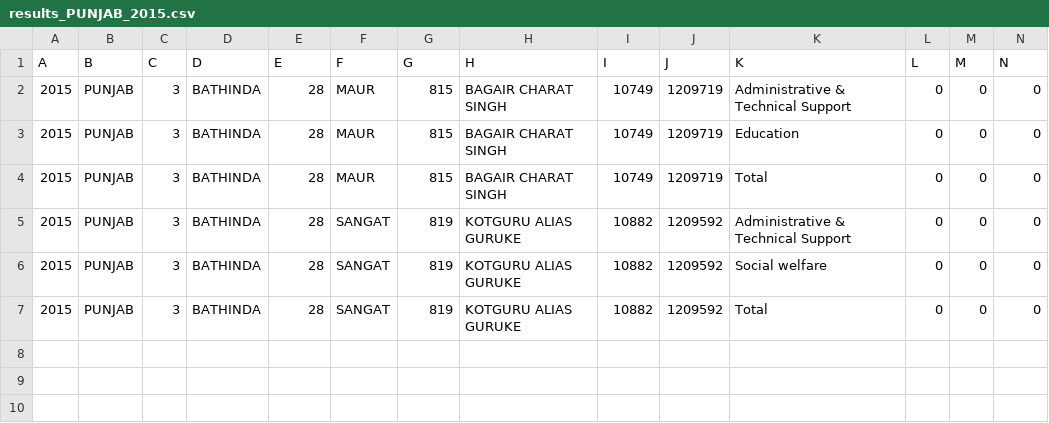
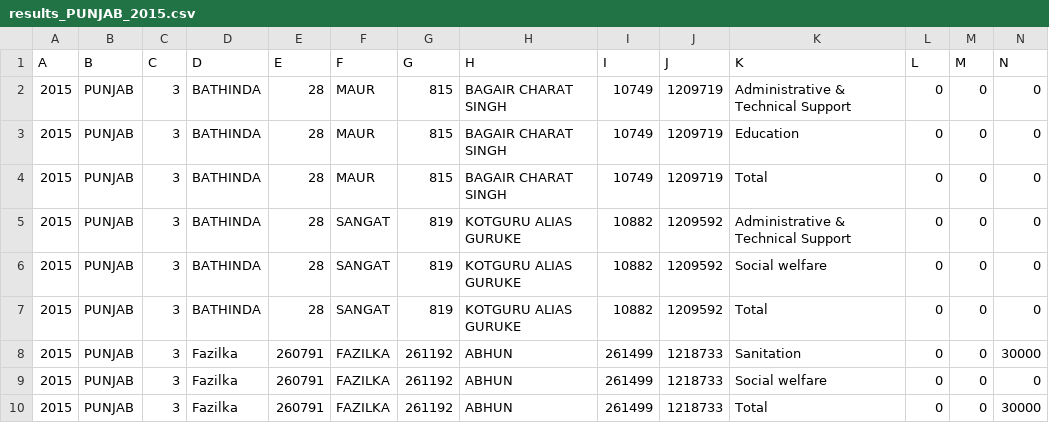
Before and after one commit to polofr/scrap-python-indian-gov, a CSV file: results/results_PUNJAB_2015.csv, drawn as a sheet; only a part is shown; rows hold the shown columns only; the diff names each change by its address in the sheet, - before the commit and + after, or states it on an @@ line.

```diff
--- a/results/results_PUNJAB_2015.csv
+++ b/results/results_PUNJAB_2015.csv
+row 8: 2015 | PUNJAB | 3 | Fazilka | 260791 | FAZILKA | 261192 | ABHUN | 261499 | 1218733 | Sanitation | 0 | 0 | 30000
+row 9: 2015 | PUNJAB | 3 | Fazilka | 260791 | FAZILKA | 261192 | ABHUN | 261499 | 1218733 | Social welfare | 0 | 0 | 0
+row 10: 2015 | PUNJAB | 3 | Fazilka | 260791 | FAZILKA | 261192 | ABHUN | 261499 | 1218733 | Total | 0 | 0 | 30000
```
Also changed, not shown: results/results_KARNATAKA_2015.csv, results/results_MADHYA PRADESH_2017.csv, 20 other files.
